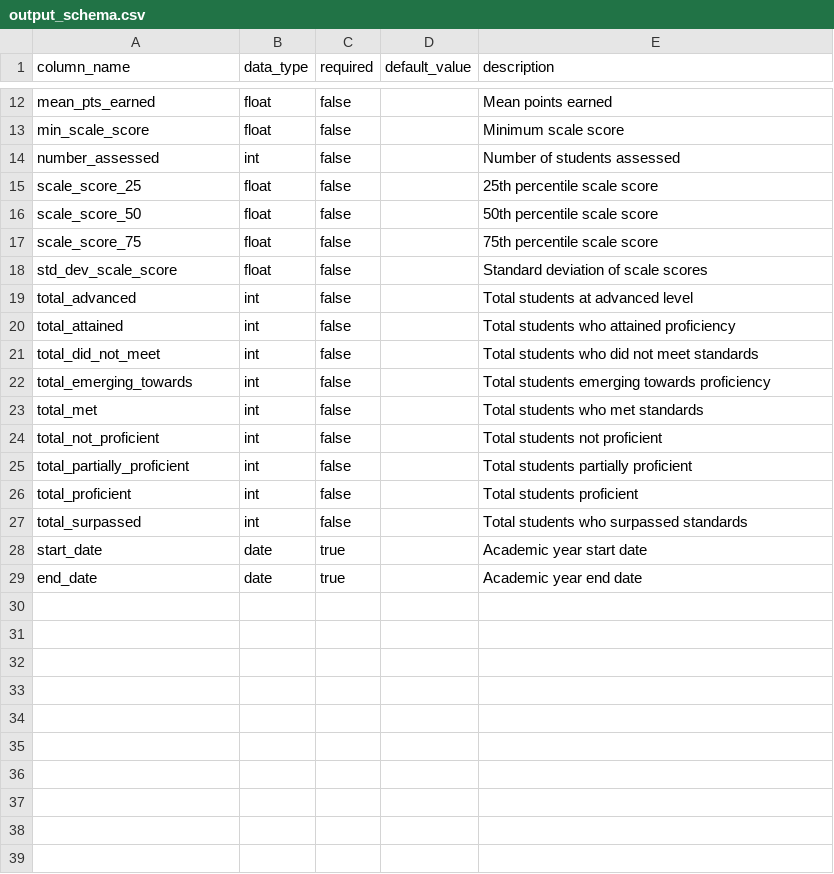
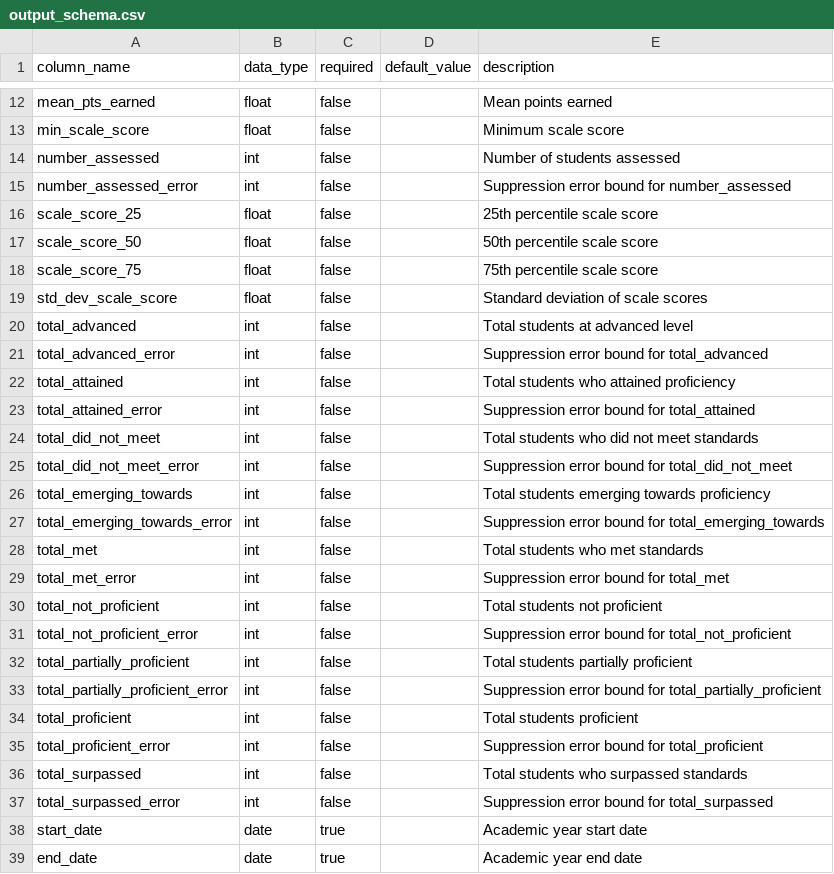
Before and after one commit to data-driven-detroit/mischooldata_etl, a CSV file: mischooldata_etl/assessments/conf/output_schema.csv, drawn as a sheet; only a part is shown, gaps mark what is left out; the diff names each change by its address in the sheet, - before the commit and + after, or states it on an @@ line.

Commit message:
fixed assessments dropping error columns

```diff
--- a/mischooldata_etl/assessments/conf/output_schema.csv
+++ b/mischooldata_etl/assessments/conf/output_schema.csv
+row 15: number_assessed_error | int | false |  | Suppression error bound for number_assessed
+row 21: total_advanced_error | int | false |  | Suppression error bound for total_advanced
+row 23: total_attained_error | int | false |  | Suppression error bound for total_attained
+row 25: total_did_not_meet_error | int | false |  | Suppression error bound for total_did_not_meet
+row 27: total_emerging_towards_error | int | false |  | Suppression error bound for total_emerging_towards
+row 29: total_met_error | int | false |  | Suppression error bound for total_met
+row 31: total_not_proficient_error | int | false |  | Suppression error bound for total_not_proficient
+row 33: total_partially_proficient_error | int | false |  | Suppression error bound for total_partially_proficient
+row 35: total_proficient_error | int | false |  | Suppression error bound for total_proficient
+row 37: total_surpassed_error | int | false |  | Suppression error bound for total_surpassed
```
Also changed, not shown: 2 other files.
